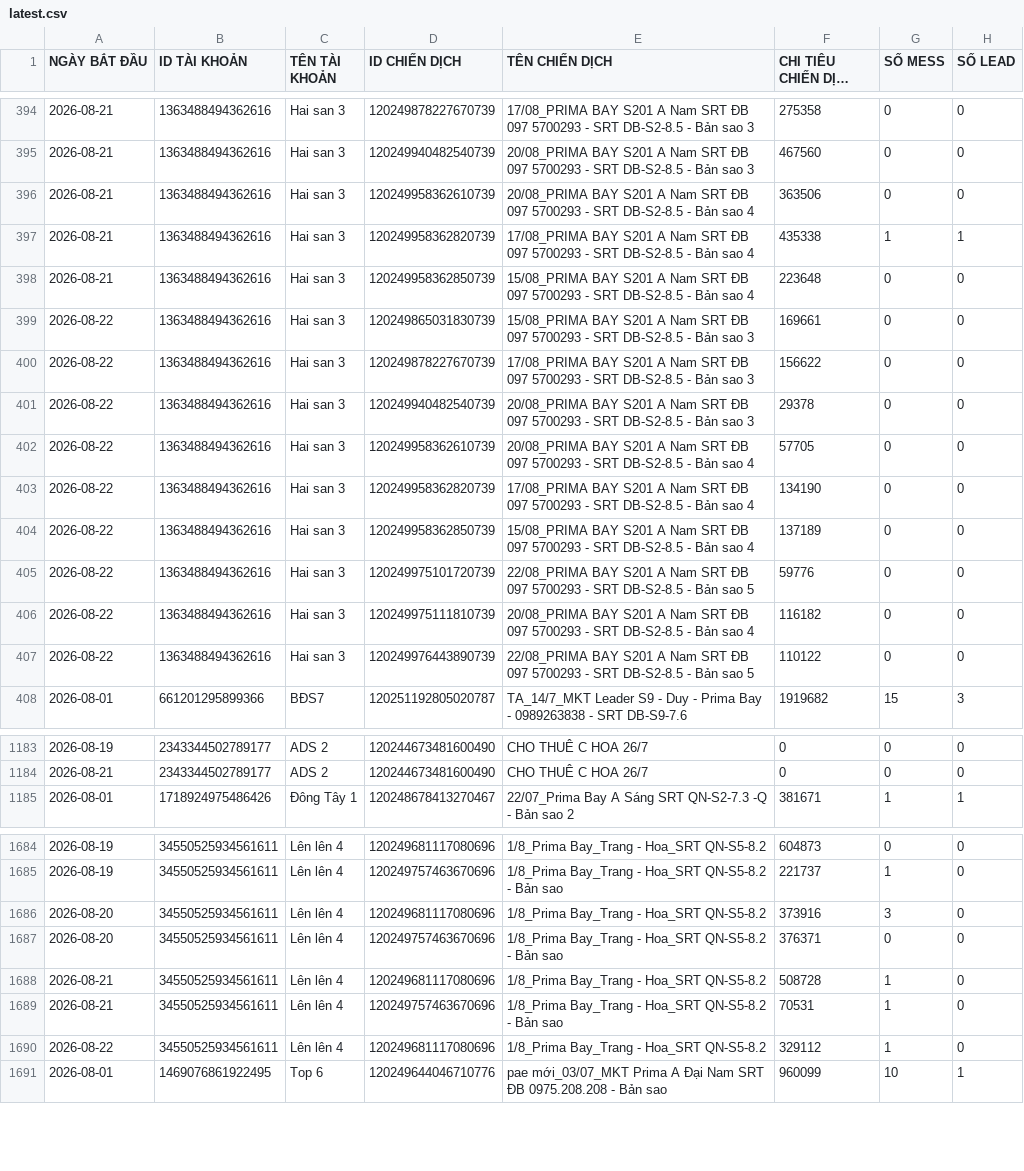
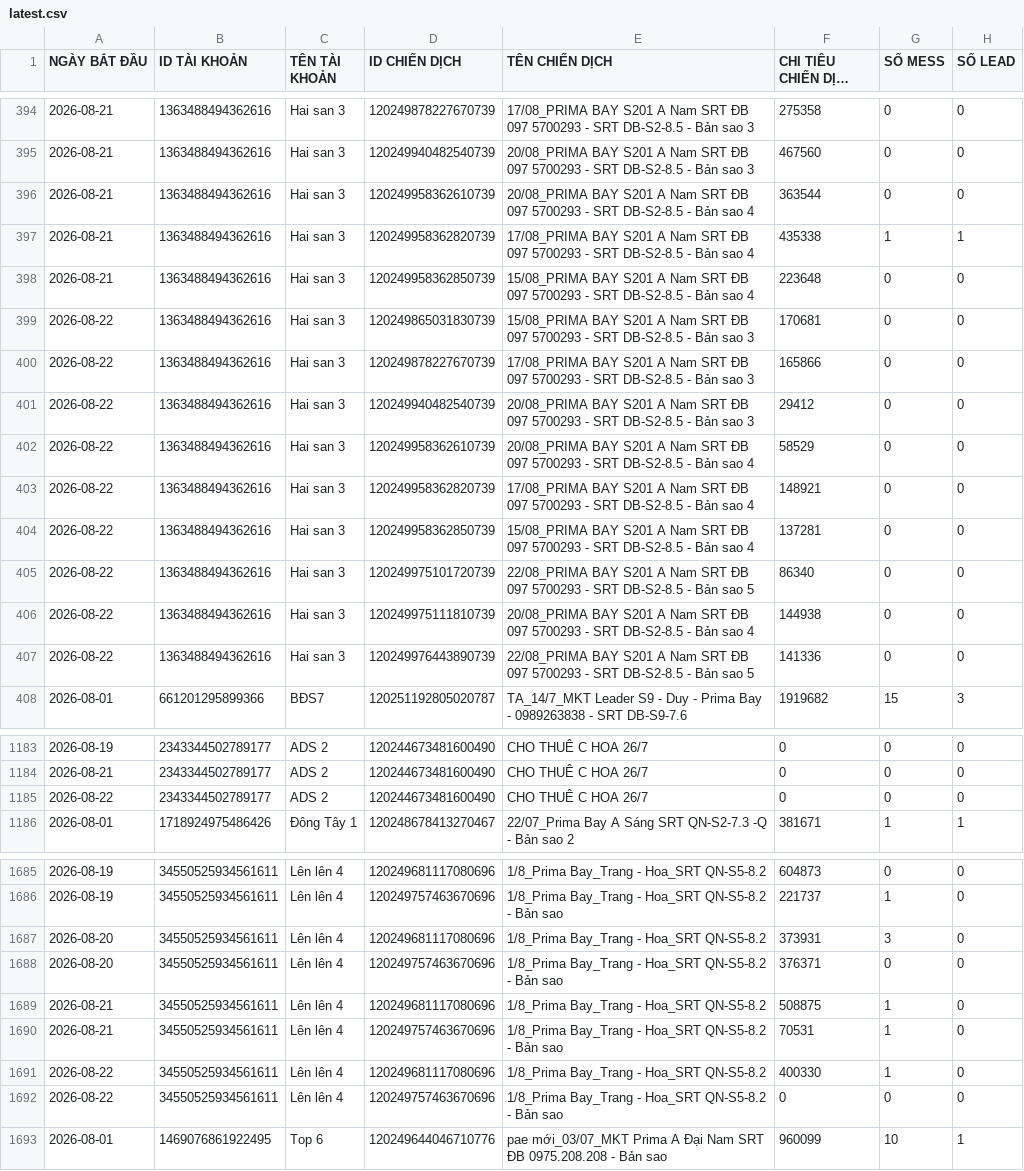
Before and after one commit to QuyetDao02/Check-data-to-day, a CSV file: data/latest.csv, drawn as a sheet; only a part is shown, gaps mark what is left out; long unchanged cells end in …; addresses are those after the commit; the diff covers the shown part only; the diff names each change by its address in the sheet, - before the commit and + after, or states it on an @@ line.

```diff
--- a/data/latest.csv
+++ b/data/latest.csv
-F396 (CHI TIÊU CHIẾN DỊCH (VND)): 363506
+F396 (CHI TIÊU CHIẾN DỊCH (VND)): 363544
-F399 (CHI TIÊU CHIẾN DỊCH (VND)): 169661
+F399 (CHI TIÊU CHIẾN DỊCH (VND)): 170681
-F400 (CHI TIÊU CHIẾN DỊCH (VND)): 156622
+F400 (CHI TIÊU CHIẾN DỊCH (VND)): 165866
-F401 (CHI TIÊU CHIẾN DỊCH (VND)): 29378
+F401 (CHI TIÊU CHIẾN DỊCH (VND)): 29412
-F402 (CHI TIÊU CHIẾN DỊCH (VND)): 57705
+F402 (CHI TIÊU CHIẾN DỊCH (VND)): 58529
-F403 (CHI TIÊU CHIẾN DỊCH (VND)): 134190
+F403 (CHI TIÊU CHIẾN DỊCH (VND)): 148921
-F404 (CHI TIÊU CHIẾN DỊCH (VND)): 137189
+F404 (CHI TIÊU CHIẾN DỊCH (VND)): 137281
-F405 (CHI TIÊU CHIẾN DỊCH (VND)): 59776
+F405 (CHI TIÊU CHIẾN DỊCH (VND)): 86340
-F406 (CHI TIÊU CHIẾN DỊCH (VND)): 116182
+F406 (CHI TIÊU CHIẾN DỊCH (VND)): 144938
-F407 (CHI TIÊU CHIẾN DỊCH (VND)): 110122
+F407 (CHI TIÊU CHIẾN DỊCH (VND)): 141336
+row 1185: 2026-08-22 | 2343344502789177 | ADS 2 | 120244673481600490 | CHO THUÊ C HOA 26/7 | 0 | 0 | 0
-F1687 (CHI TIÊU CHIẾN DỊCH (VND)): 373916
+F1687 (CHI TIÊU CHIẾN DỊCH (VND)): 373931
-F1689 (CHI TIÊU CHIẾN DỊCH (VND)): 508728
+F1689 (CHI TIÊU CHIẾN DỊCH (VND)): 508875
-F1691 (CHI TIÊU CHIẾN DỊCH (VND)): 329112
+F1691 (CHI TIÊU CHIẾN DỊCH (VND)): 400330
+row 1692: 2026-08-22 | 34550525934561611 | Lên lên 4 | 120249757463670696 | 1/8_Prima Bay_Trang - Hoa_SRT QN-S5-8.2 - Bản sao | 0 | 0 | 0
```
Also changed, not shown: 110 edited cells elsewhere in this file.
